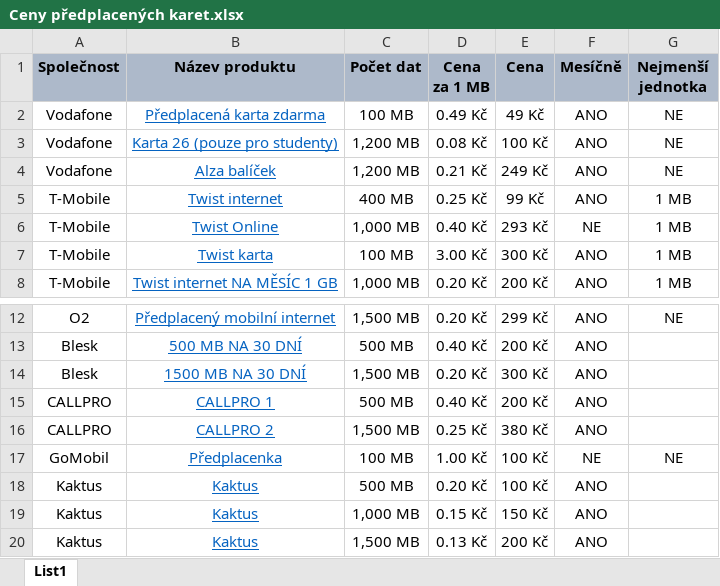
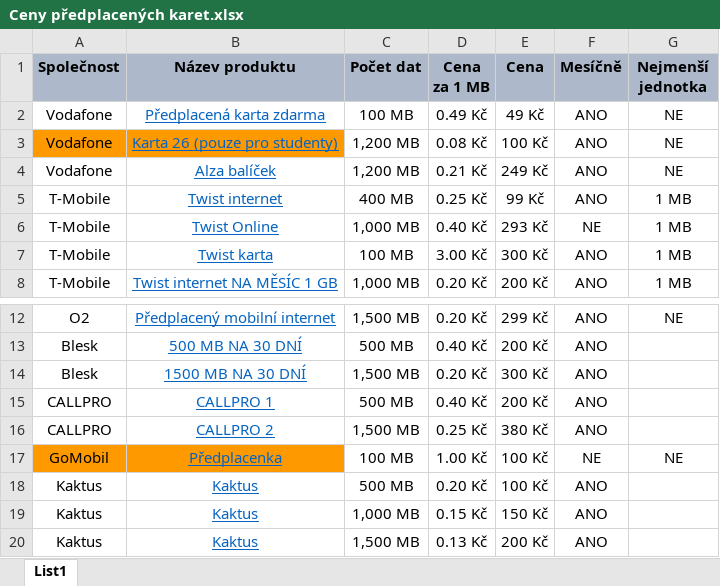
Before and after one commit to Tmthetom/master_thesis, an Excel workbook: Dokumentace/Dokumentační podklady/Operátoři a ceny SIM/Ceny předplacených karet.xlsx, sheet List1, drawn as a sheet; only a part is shown, gaps mark what is left out; values as stored, in another font and other column widths than the file's, no borders; conditional formats and table styles not drawn; the diff names each change by its address in the sheet, - before the commit and + after, or states it on an @@ line.

Commit message:
Updated card prices list

```diff
--- a/Dokumentace/Dokumentační podklady/Operátoři a ceny SIM/Ceny předplacených karet.xlsx (sheet List1)
+++ b/Dokumentace/Dokumentační podklady/Operátoři a ceny SIM/Ceny předplacených karet.xlsx (sheet List1)
-A3:B3 fill: none
+A3:B3 fill: #FF9900
-A17:B17 fill: none
+A17:B17 fill: #FF9900
```
